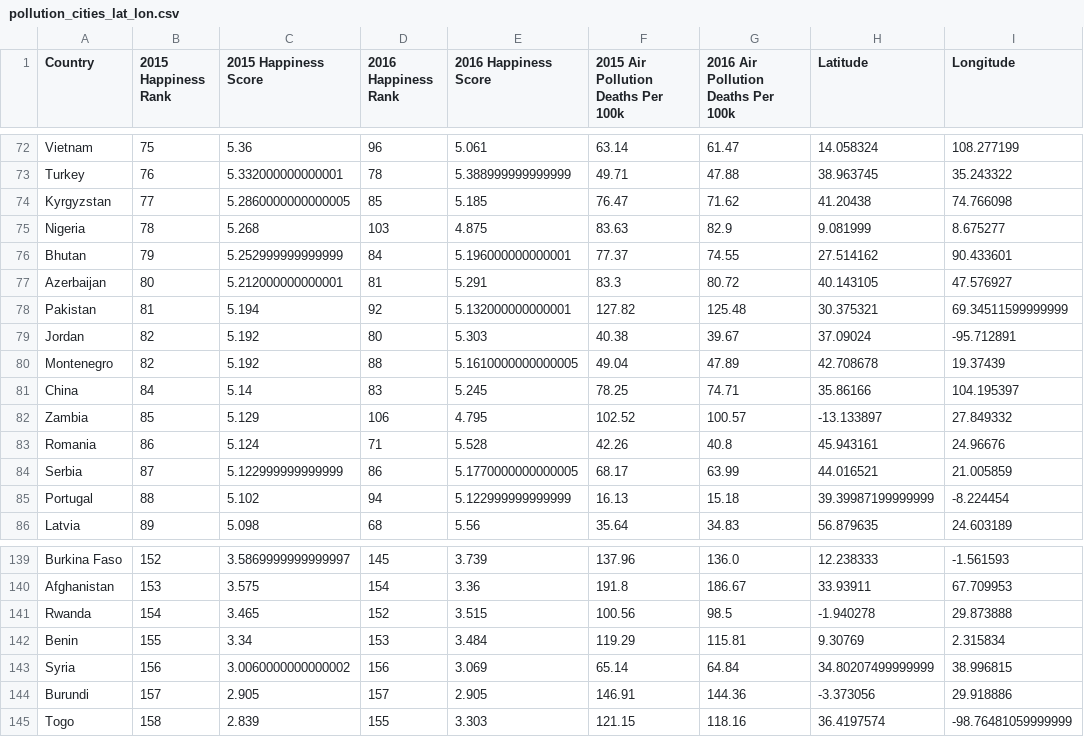
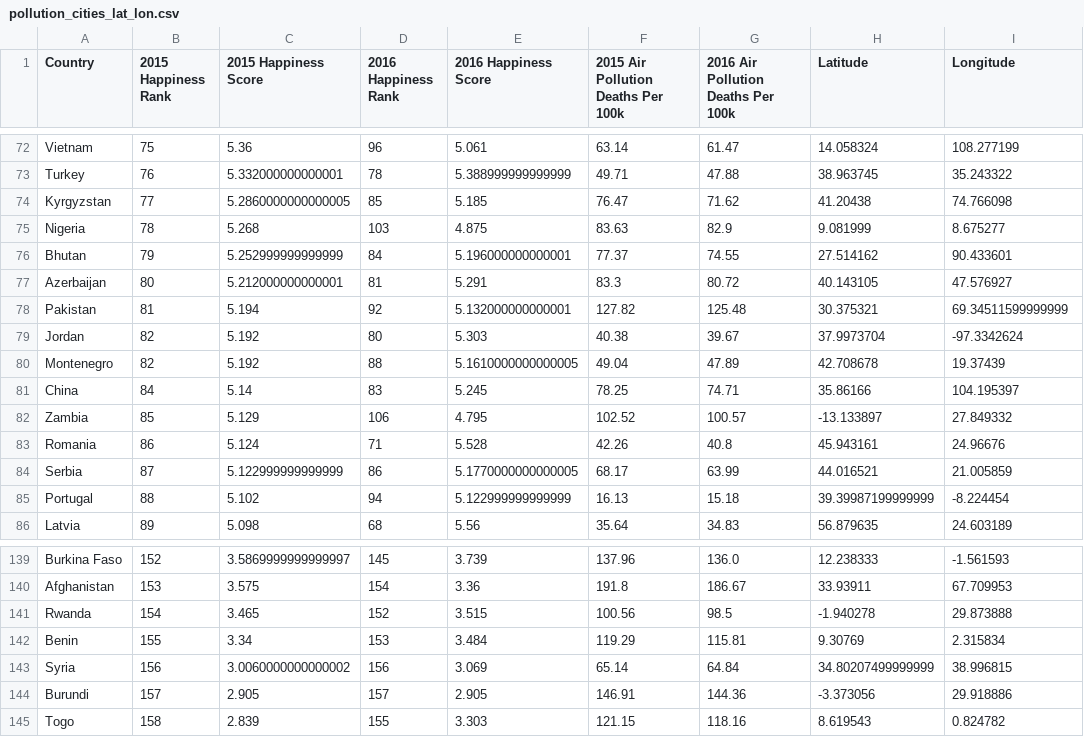
Before and after one commit to jaysueno/Group_Good_Guys, a CSV file: data/pollution_cities_lat_lon.csv, drawn as a sheet; only a part is shown, gaps mark what is left out.

```diff
--- a/data/pollution_cities_lat_lon.csv
+++ b/data/pollution_cities_lat_lon.csv
@@ -78,3 +78,3 @@ Azerbaijan,80,5.212000000000001,81,5.291,83.3,80.72,40.143105,47.576927
 Pakistan,81,5.194,92,5.132000000000001,127.82,125.48,30.375321,69.34511599999999
-Jordan,82,5.192,80,5.303,40.38,39.67,37.09024,-95.712891
+Jordan,82,5.192,80,5.303,40.38,39.67,37.9973704,-97.3342624
 Montenegro,82,5.192,88,5.1610000000000005,49.04,47.89,42.708678,19.37439
@@ -144,2 +144,2 @@ Syria,156,3.0060000000000002,156,3.069,65.14,64.84,34.80207499999999,38.996815
 Burundi,157,2.905,157,2.905,146.91,144.36,-3.373056,29.918886
-Togo,158,2.839,155,3.303,121.15,118.16,36.4197574,-98.76481059999999
+Togo,158,2.839,155,3.303,121.15,118.16,8.619543,0.824782
```
Also changed, not shown: 3 other files.
